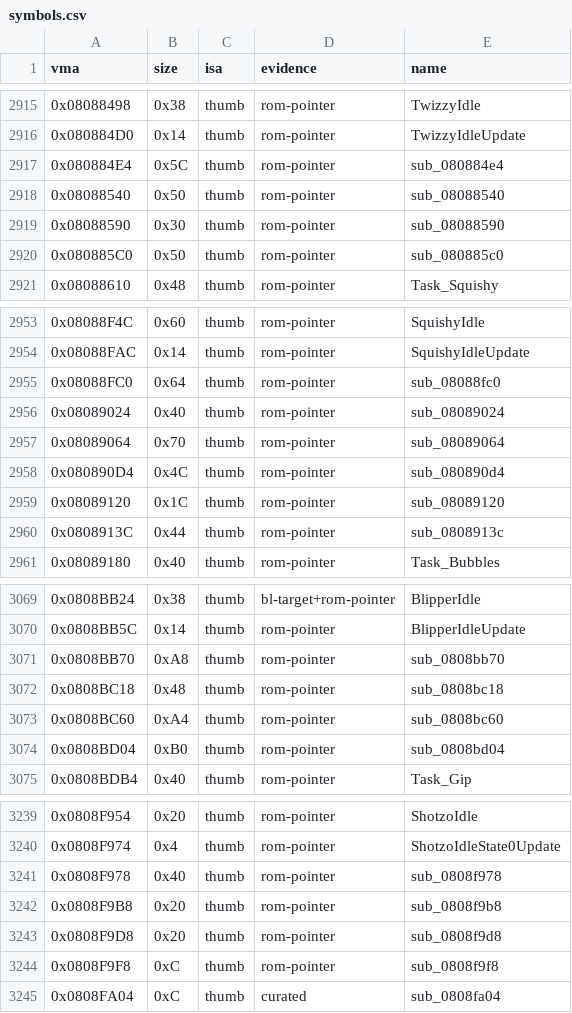
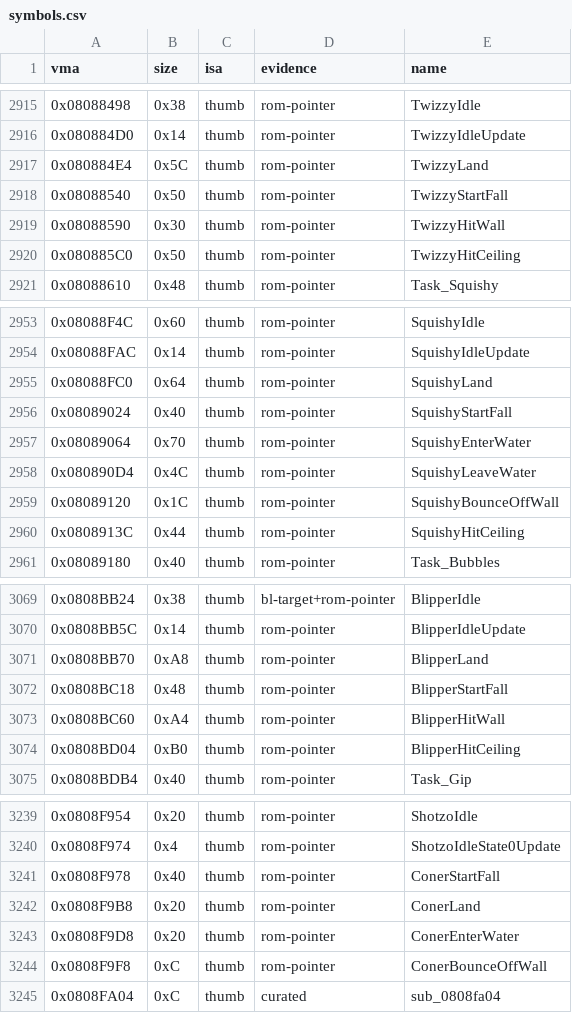
Before and after one commit to overjt/knidl, a CSV file: docs/analysis/symbols.csv, drawn as a sheet; only a part is shown, gaps mark what is left out; the diff covers the shown part only.

Commit message:
Names: knights, enemy hooks and helpers (agents A, B2, C, round 3)
The Meta-Knights' terrain hooks after their ActorHandlers slot and
TaskFreeDustTrail; Squishy, Glunk, Blipper, Coconut, Coner and Twizzy's
hooks, TaskReflectFlightAngle and the Squishy hit-reaction records; the
boss helpers of Mr. Shine & Mr. Bright, Heavy Mole and Whispy Woods.
Pure renames (verify-diff).

```diff
--- a/docs/analysis/symbols.csv
+++ b/docs/analysis/symbols.csv
@@ -2916,6 +2916,6 @@ vma,size,isa,evidence,name
 0x080884D0,0x14,thumb,rom-pointer,TwizzyIdleUpdate
-0x080884E4,0x5C,thumb,rom-pointer,sub_080884e4
-0x08088540,0x50,thumb,rom-pointer,sub_08088540
-0x08088590,0x30,thumb,rom-pointer,sub_08088590
-0x080885C0,0x50,thumb,rom-pointer,sub_080885c0
+0x080884E4,0x5C,thumb,rom-pointer,TwizzyLand
+0x08088540,0x50,thumb,rom-pointer,TwizzyStartFall
+0x08088590,0x30,thumb,rom-pointer,TwizzyHitWall
+0x080885C0,0x50,thumb,rom-pointer,TwizzyHitCeiling
 0x08088610,0x48,thumb,rom-pointer,Task_Squishy
@@ -2954,8 +2954,8 @@ vma,size,isa,evidence,name
 0x08088FAC,0x14,thumb,rom-pointer,SquishyIdleUpdate
-0x08088FC0,0x64,thumb,rom-pointer,sub_08088fc0
-0x08089024,0x40,thumb,rom-pointer,sub_08089024
-0x08089064,0x70,thumb,rom-pointer,sub_08089064
-0x080890D4,0x4C,thumb,rom-pointer,sub_080890d4
-0x08089120,0x1C,thumb,rom-pointer,sub_08089120
-0x0808913C,0x44,thumb,rom-pointer,sub_0808913c
+0x08088FC0,0x64,thumb,rom-pointer,SquishyLand
+0x08089024,0x40,thumb,rom-pointer,SquishyStartFall
+0x08089064,0x70,thumb,rom-pointer,SquishyEnterWater
+0x080890D4,0x4C,thumb,rom-pointer,SquishyLeaveWater
+0x08089120,0x1C,thumb,rom-pointer,SquishyBounceOffWall
+0x0808913C,0x44,thumb,rom-pointer,SquishyHitCeiling
 0x08089180,0x40,thumb,rom-pointer,Task_Bubbles
@@ -3070,6 +3070,6 @@ vma,size,isa,evidence,name
 0x0808BB5C,0x14,thumb,rom-pointer,BlipperIdleUpdate
-0x0808BB70,0xA8,thumb,rom-pointer,sub_0808bb70
-0x0808BC18,0x48,thumb,rom-pointer,sub_0808bc18
-0x0808BC60,0xA4,thumb,rom-pointer,sub_0808bc60
-0x0808BD04,0xB0,thumb,rom-pointer,sub_0808bd04
+0x0808BB70,0xA8,thumb,rom-pointer,BlipperLand
+0x0808BC18,0x48,thumb,rom-pointer,BlipperStartFall
+0x0808BC60,0xA4,thumb,rom-pointer,BlipperHitWall
+0x0808BD04,0xB0,thumb,rom-pointer,BlipperHitCeiling
 0x0808BDB4,0x40,thumb,rom-pointer,Task_Gip
@@ -3240,6 +3240,6 @@ vma,size,isa,evidence,name
 0x0808F974,0x4,thumb,rom-pointer,ShotzoIdleState0Update
-0x0808F978,0x40,thumb,rom-pointer,sub_0808f978
-0x0808F9B8,0x20,thumb,rom-pointer,sub_0808f9b8
-0x0808F9D8,0x20,thumb,rom-pointer,sub_0808f9d8
-0x0808F9F8,0xC,thumb,rom-pointer,sub_0808f9f8
+0x0808F978,0x40,thumb,rom-pointer,ConerStartFall
+0x0808F9B8,0x20,thumb,rom-pointer,ConerLand
+0x0808F9D8,0x20,thumb,rom-pointer,ConerEnterWater
+0x0808F9F8,0xC,thumb,rom-pointer,ConerBounceOffWall
 0x0808FA04,0xC,thumb,curated,sub_0808fa04
```
Also changed, not shown: 27 edited cells elsewhere in this file, 23 other files.
